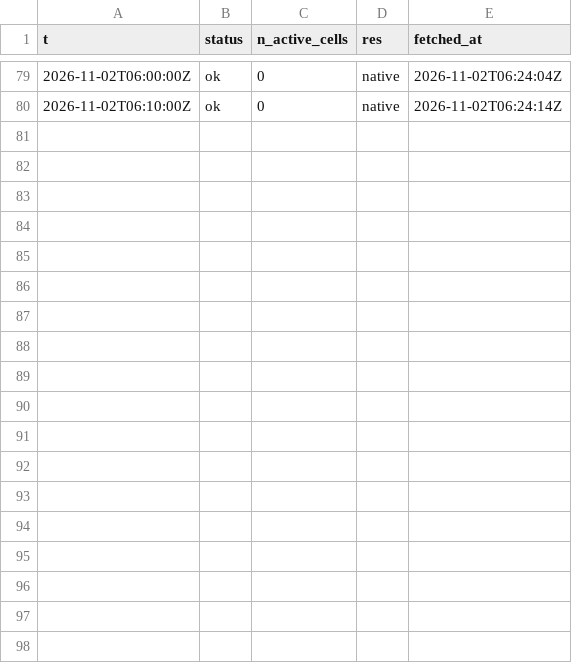
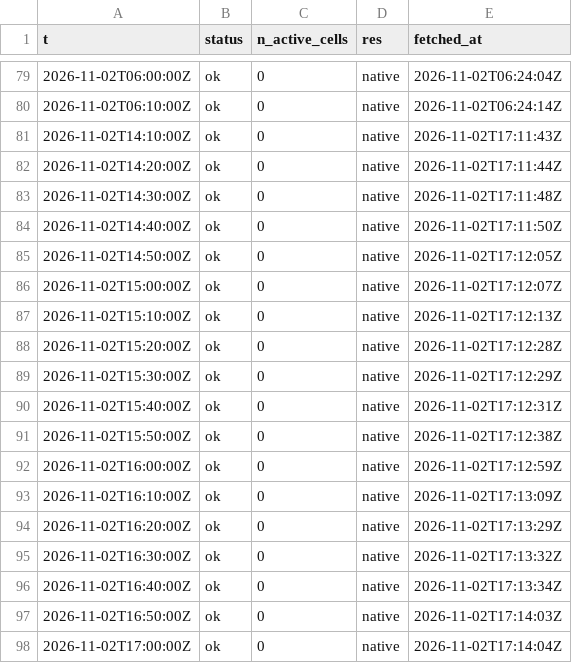
Before and after one commit to ramposani06/lightning-recorder, a CSV file: data/steps_2026-11.csv, drawn as a sheet; only a part is shown, gaps mark what is left out; the diff names each change by its address in the sheet, - before the commit and + after, or states it on an @@ line.

Commit message:
lightning data 2026-11-02T17:14Z

```diff
--- a/data/steps_2026-11.csv
+++ b/data/steps_2026-11.csv
+row 81: 2026-11-02T14:10:00Z | ok | 0 | native | 2026-11-02T17:11:43Z
+row 82: 2026-11-02T14:20:00Z | ok | 0 | native | 2026-11-02T17:11:44Z
+row 83: 2026-11-02T14:30:00Z | ok | 0 | native | 2026-11-02T17:11:48Z
+row 84: 2026-11-02T14:40:00Z | ok | 0 | native | 2026-11-02T17:11:50Z
+row 85: 2026-11-02T14:50:00Z | ok | 0 | native | 2026-11-02T17:12:05Z
+row 86: 2026-11-02T15:00:00Z | ok | 0 | native | 2026-11-02T17:12:07Z
+row 87: 2026-11-02T15:10:00Z | ok | 0 | native | 2026-11-02T17:12:13Z
+row 88: 2026-11-02T15:20:00Z | ok | 0 | native | 2026-11-02T17:12:28Z
+row 89: 2026-11-02T15:30:00Z | ok | 0 | native | 2026-11-02T17:12:29Z
+row 90: 2026-11-02T15:40:00Z | ok | 0 | native | 2026-11-02T17:12:31Z
+row 91: 2026-11-02T15:50:00Z | ok | 0 | native | 2026-11-02T17:12:38Z
+row 92: 2026-11-02T16:00:00Z | ok | 0 | native | 2026-11-02T17:12:59Z
+row 93: 2026-11-02T16:10:00Z | ok | 0 | native | 2026-11-02T17:13:09Z
+row 94: 2026-11-02T16:20:00Z | ok | 0 | native | 2026-11-02T17:13:29Z
+row 95: 2026-11-02T16:30:00Z | ok | 0 | native | 2026-11-02T17:13:32Z
+row 96: 2026-11-02T16:40:00Z | ok | 0 | native | 2026-11-02T17:13:34Z
+row 97: 2026-11-02T16:50:00Z | ok | 0 | native | 2026-11-02T17:14:03Z
+row 98: 2026-11-02T17:00:00Z | ok | 0 | native | 2026-11-02T17:14:04Z
```
